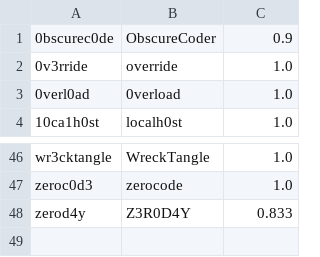
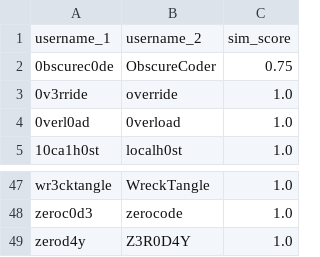
Before and after one commit to mrayhanulmasud/geekman, a CSV file: output/sim_score.csv, drawn as a sheet; only a part is shown, gaps mark what is left out.

```diff
--- a/output/sim_score.csv
+++ b/output/sim_score.csv
@@ -1,2 +1,3 @@
-0bscurec0de,ObscureCoder,0.9
+username_1,username_2,sim_score
+0bscurec0de,ObscureCoder,0.75
 0v3rride,override,1.0
@@ -47,2 +48,2 @@ wr3cktangle,WreckTangle,1.0
 zeroc0d3,zerocode,1.0
-zerod4y,Z3R0D4Y,0.833
+zerod4y,Z3R0D4Y,1.0
```
Also changed, not shown: 3 other files.
